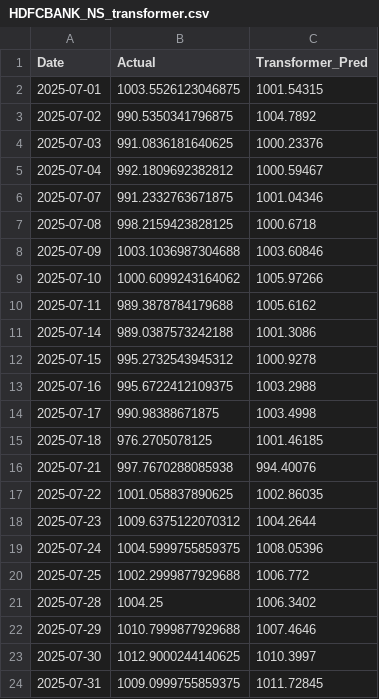
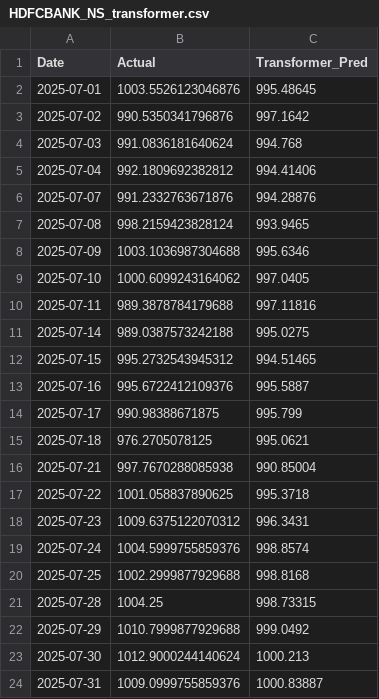
Before and after one commit to harveenkaur282-web/Data-Driven-Stock-Analysis-using-Time-Series-Models-on-StockGro, a CSV file: results/forecasts/HDFCBANK_NS_transformer.csv, drawn as a sheet; only a part is shown; the diff covers the shown part only.

```diff
--- a/results/forecasts/HDFCBANK_NS_transformer.csv
+++ b/results/forecasts/HDFCBANK_NS_transformer.csv
@@ -1,24 +1,24 @@
 Date,Actual,Transformer_Pred
-2025-07-01,1003.5526123046875,1001.54315
-2025-07-02,990.5350341796875,1004.7892
-2025-07-03,991.0836181640625,1000.23376
-2025-07-04,992.1809692382812,1000.59467
-2025-07-07,991.2332763671875,1001.04346
-2025-07-08,998.2159423828125,1000.6718
-2025-07-09,1003.1036987304688,1003.60846
-2025-07-10,1000.6099243164062,1005.97266
-2025-07-11,989.3878784179688,1005.6162
-2025-07-14,989.0387573242188,1001.3086
-2025-07-15,995.2732543945312,1000.9278
-2025-07-16,995.6722412109375,1003.2988
-2025-07-17,990.98388671875,1003.4998
-2025-07-18,976.2705078125,1001.46185
-2025-07-21,997.7670288085938,994.40076
-2025-07-22,1001.058837890625,1002.86035
-2025-07-23,1009.6375122070312,1004.2644
-2025-07-24,1004.5999755859375,1008.05396
-2025-07-25,1002.2999877929688,1006.772
-2025-07-28,1004.25,1006.3402
-2025-07-29,1010.7999877929688,1007.4646
-2025-07-30,1012.9000244140625,1010.3997
-2025-07-31,1009.0999755859375,1011.72845
+2025-07-01,1003.5526123046876,995.48645
+2025-07-02,990.5350341796876,997.1642
+2025-07-03,991.0836181640624,994.768
+2025-07-04,992.1809692382812,994.41406
+2025-07-07,991.2332763671876,994.28876
+2025-07-08,998.2159423828124,993.9465
+2025-07-09,1003.1036987304688,995.6346
+2025-07-10,1000.6099243164062,997.0405
+2025-07-11,989.3878784179688,997.11816
+2025-07-14,989.0387573242188,995.0275
+2025-07-15,995.2732543945312,994.51465
+2025-07-16,995.6722412109376,995.5887
+2025-07-17,990.98388671875,995.799
+2025-07-18,976.2705078125,995.0621
+2025-07-21,997.7670288085938,990.85004
+2025-07-22,1001.058837890625,995.3718
+2025-07-23,1009.6375122070312,996.3431
+2025-07-24,1004.5999755859376,998.8574
+2025-07-25,1002.2999877929688,998.8168
+2025-07-28,1004.25,998.73315
+2025-07-29,1010.7999877929688,999.0492
+2025-07-30,1012.9000244140624,1000.213
+2025-07-31,1009.0999755859376,1000.83887
```
Also changed, not shown: 140 edited cells elsewhere in this file, results/forecasts/HDFCBANK_NS_gru.csv, results/forecasts/HDFCBANK_NS_lstm.csv, 27 other files.
